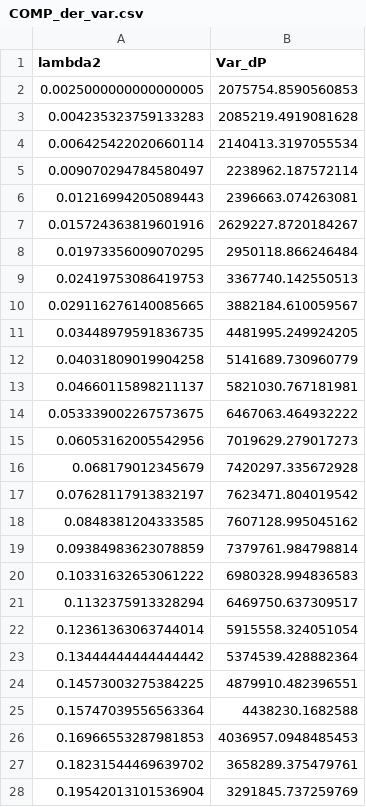
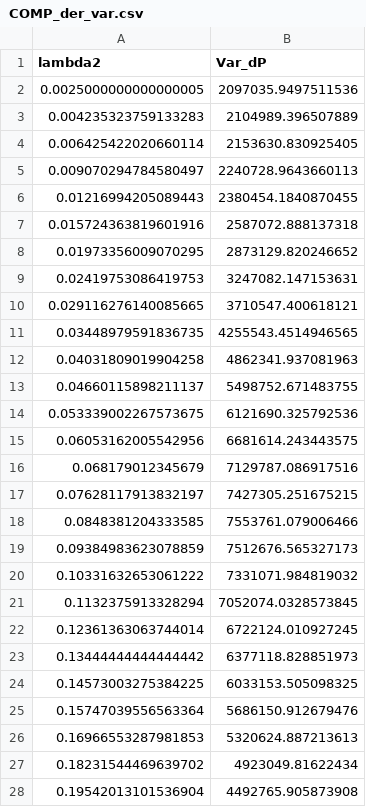
Before and after one commit to astrosander/AstroTurbulence, a CSV file: LP16_measures/compare_measures/COMP_der_var.csv, drawn as a sheet; only a part is shown; the diff covers the shown part only.

```diff
--- a/LP16_measures/compare_measures/COMP_der_var.csv
+++ b/LP16_measures/compare_measures/COMP_der_var.csv
@@ -1,28 +1,28 @@
 lambda2,Var_dP
-0.0025000000000000005,2075754.8590560853
-0.004235323759133283,2085219.4919081628
-0.006425422020660114,2140413.3197055534
-0.009070294784580497,2238962.187572114
-0.01216994205089443,2396663.074263081
-0.015724363819601916,2629227.8720184267
-0.01973356009070295,2950118.866246484
-0.02419753086419753,3367740.142550513
-0.029116276140085665,3882184.610059567
-0.03448979591836735,4481995.249924205
-0.04031809019904258,5141689.730960779
-0.04660115898211137,5821030.767181981
-0.053339002267573675,6467063.464932222
-0.06053162005542956,7019629.279017273
-0.068179012345679,7420297.335672928
-0.07628117913832197,7623471.804019542
-0.0848381204333585,7607128.995045162
-0.09384983623078859,7379761.984798814
-0.10331632653061222,6980328.994836583
-0.1132375913328294,6469750.637309517
-0.12361363063744014,5915558.324051054
-0.13444444444444442,5374539.428882364
-0.14573003275384225,4879910.482396551
-0.15747039556563364,4438230.1682588
-0.16966553287981853,4036957.0948485453
-0.18231544469639702,3658289.375479761
-0.19542013101536904,3291845.737259769
+0.0025000000000000005,2097035.9497511536
+0.004235323759133283,2104989.396507889
+0.006425422020660114,2153630.830925405
+0.009070294784580497,2240728.9643660113
+0.01216994205089443,2380454.1840870455
+0.015724363819601916,2587072.888137318
+0.01973356009070295,2873129.820246652
+0.02419753086419753,3247082.147153631
+0.029116276140085665,3710547.400618121
+0.03448979591836735,4255543.4514946565
+0.04031809019904258,4862341.937081963
+0.04660115898211137,5498752.671483755
+0.053339002267573675,6121690.325792536
+0.06053162005542956,6681614.243443575
+0.068179012345679,7129787.086917516
+0.07628117913832197,7427305.251675215
+0.0848381204333585,7553761.079006466
+0.09384983623078859,7512676.565327173
+0.10331632653061222,7331071.984819032
+0.1132375913328294,7052074.0328573845
+0.12361363063744014,6722124.010927245
+0.13444444444444442,6377118.828851973
+0.14573003275384225,6033153.505098325
+0.15747039556563364,5686150.912679476
+0.16966553287981853,5320624.887213613
+0.18231544469639702,4923049.81622434
+0.19542013101536904,4492765.905873908
```
Also changed, not shown: 37 edited cells elsewhere in this file, LP16_measures/compare_measures/COMP_dirPk.csv, LP16_measures/compare_measures/COMP_pfa_var.csv, 33 other files.
